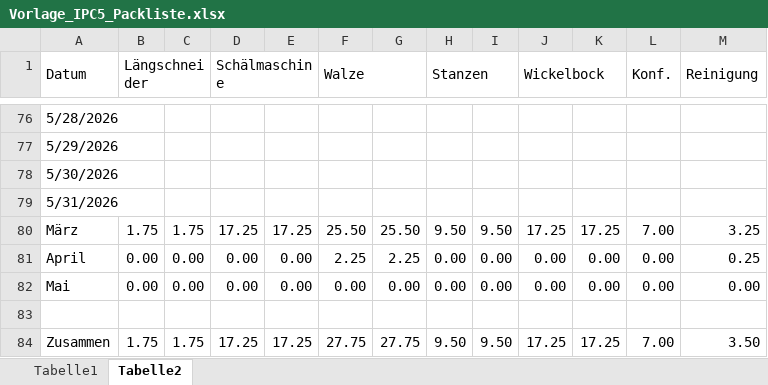
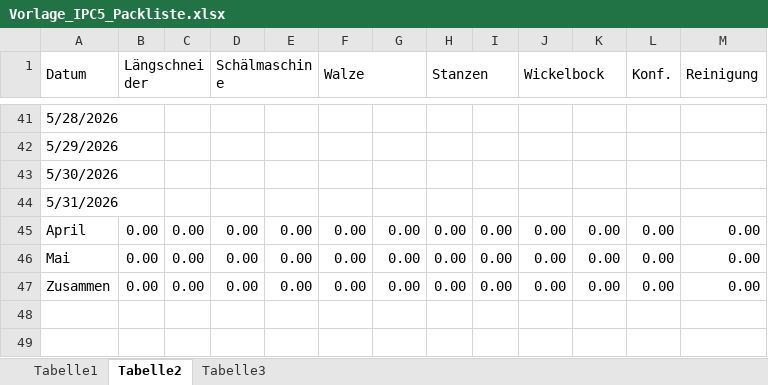
Before and after one commit to BeRob/Excel-Cheat, an Excel workbook: excel files/Vorlage_IPC5_Packliste.xlsx, sheet Tabelle2, drawn as a sheet; only a part is shown, gaps mark what is left out; values as stored, in another font and other column widths than the file's, no cell formats; removed rows and columns are numbered as before the commit, all else as after; the diff covers the shown part only; the diff names each change by its address in the sheet, - before the commit and + after, or states it on an @@ line.

```diff
--- a/excel files/Vorlage_IPC5_Packliste.xlsx (sheet Tabelle2)
+++ b/excel files/Vorlage_IPC5_Packliste.xlsx (sheet Tabelle2)
+sheet tab: Tabelle3
-row 80: März | 1.75 | 1.75 | 17.25 | 17.25 | 25.50 | 25.50 | 9.50 | 9.50 | 17.25 | 17.25 | 7.00 | 3.25
-F45 (Walze): 2.25
+F45 (Walze): 0.00
-G45: 2.25
+G45: 0.00
-M45 (Reinigung): 0.25
+M45 (Reinigung): 0.00
-row 83: (empty)
-B47 (Längschneider): 1.75
+B47 (Längschneider): 0.00
-C47: 1.75
+C47: 0.00
-D47 (Schälmaschine): 17.25
+D47 (Schälmaschine): 0.00
-E47: 17.25
+E47: 0.00
-F47 (Walze): 27.75
+F47 (Walze): 0.00
-G47: 27.75
+G47: 0.00
-H47 (Stanzen): 9.50
+H47 (Stanzen): 0.00
-I47: 9.50
+I47: 0.00
-J47 (Wickelbock): 17.25
+J47 (Wickelbock): 0.00
-K47: 17.25
+K47: 0.00
-L47 (Konf.): 7.00
+L47 (Konf.): 0.00
-M47 (Reinigung): 3.50
+M47 (Reinigung): 0.00
```
Also changed, not shown: 35 removed rows elsewhere in this sheet, sheet Tabelle1, cell formats, formulas that keep their value, excel files/Vorlage_IPC1_Vorschneiden.xlsx, excel files/Vorlage_IPC2_Schälen.xlsx, 28 other files.
